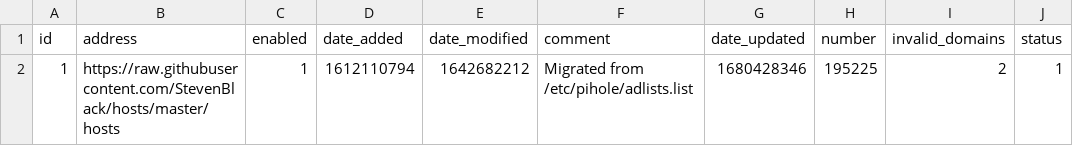
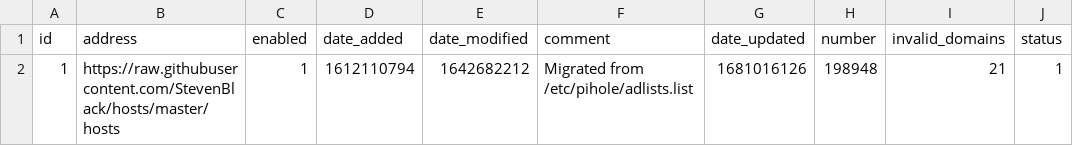
Before and after one commit to tester494/my-pihole-lists, a CSV file: adlist.csv, drawn as a sheet.

Commit message:
Updated April  9, 2023  7:00AM

```diff
--- a/adlist.csv
+++ b/adlist.csv
@@ -1,2 +1,2 @@
 id,address,enabled,date_added,date_modified,comment,date_updated,number,invalid_domains,status
-1,https://raw.githubusercontent.com/StevenBlack/hosts/master/hosts,1,1612110794,1642682212,"Migrated from /etc/pihole/adlists.list",1680428346,195225,2,1
+1,https://raw.githubusercontent.com/StevenBlack/hosts/master/hosts,1,1612110794,1642682212,"Migrated from /etc/pihole/adlists.list",1681016126,198948,21,1
```
